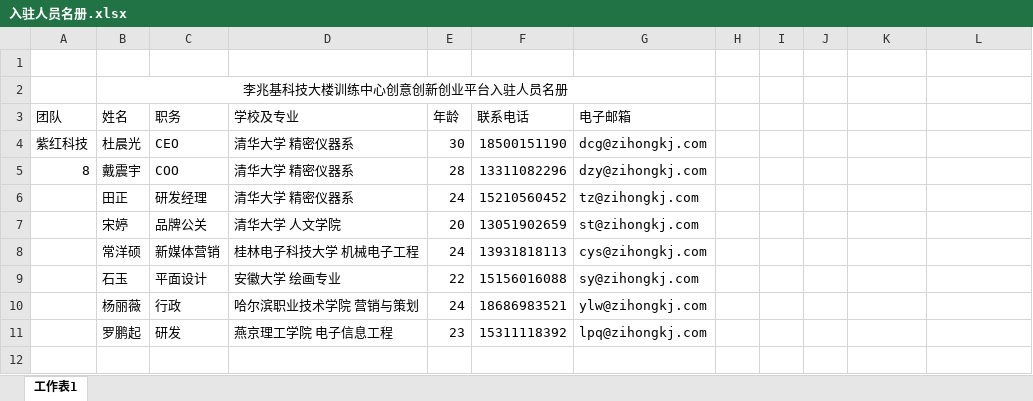
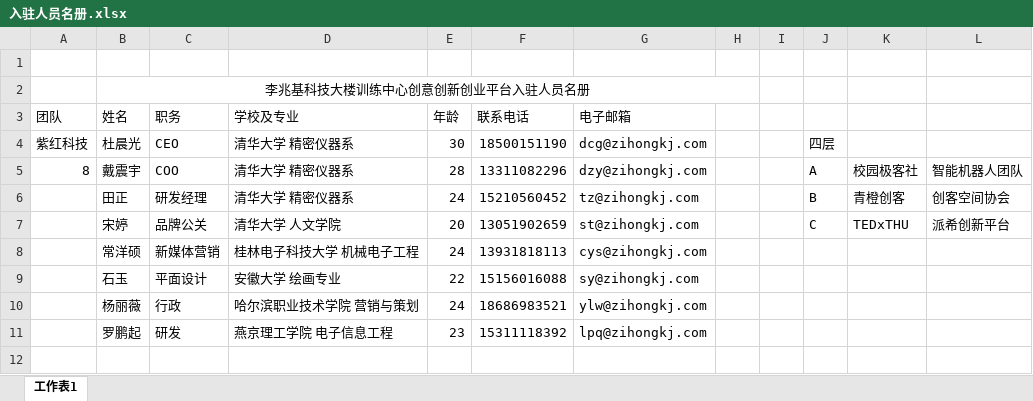
Before and after one commit to woodyme/i.center_my_workzone, an Excel workbook: 训练中心创客交叉融合空间建设/admin/新大楼规划建设/创客场地申请/入驻人员名册.xlsx, sheet 工作表1, drawn as a sheet; only a part is shown; values as stored, in another font and other column widths than the file's, no borders; the diff names each change by its address in the sheet, - before the commit and + after, or states it on an @@ line.

```diff
--- a/训练中心创客交叉融合空间建设/admin/新大楼规划建设/创客场地申请/入驻人员名册.xlsx (sheet 工作表1)
+++ b/训练中心创客交叉融合空间建设/admin/新大楼规划建设/创客场地申请/入驻人员名册.xlsx (sheet 工作表1)
-B2:G2 merged
+B2:H2 merged
-J4: (empty)
+J4: 四层
-J5: (empty)
+J5: A
-K5: (empty)
+K5: 校园极客社
-L5: (empty)
+L5: 智能机器人团队
-J6: (empty)
+J6: B
-K6: (empty)
+K6: 青橙创客
-L6: (empty)
+L6: 创客空间协会
-J7: (empty)
+J7: C
-K7: (empty)
+K7: TEDxTHU
-L7: (empty)
+L7: 派希创新平台
```
Also changed, not shown: 7 other files.
